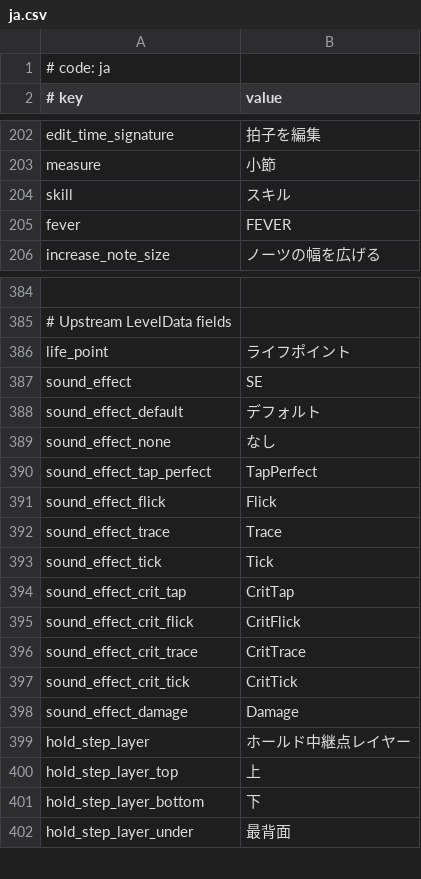
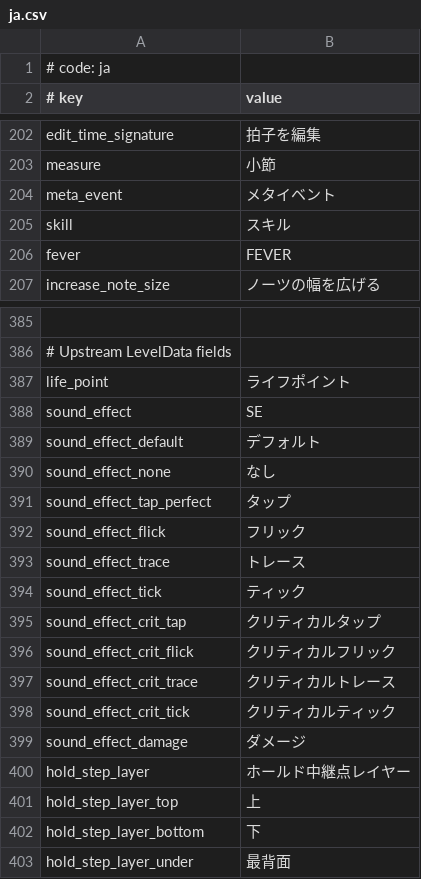
Before and after one commit to Hellcart88/MikuMikuWorld4UC-by-Monchi, a CSV file: MikuMikuWorld/res/i18n/ja.csv, drawn as a sheet; only a part is shown, gaps mark what is left out.

```diff
--- a/MikuMikuWorld/res/i18n/ja.csv
+++ b/MikuMikuWorld/res/i18n/ja.csv
@@ -203,2 +203,3 @@ edit_time_signature, 拍子を編集
 measure, 小節
+meta_event,メタイベント
 skill, スキル
@@ -389,11 +390,11 @@ sound_effect_default,デフォルト
 sound_effect_none,なし
-sound_effect_tap_perfect,TapPerfect
-sound_effect_flick,Flick
-sound_effect_trace,Trace
-sound_effect_tick,Tick
-sound_effect_crit_tap,CritTap
-sound_effect_crit_flick,CritFlick
-sound_effect_crit_trace,CritTrace
-sound_effect_crit_tick,CritTick
-sound_effect_damage,Damage
+sound_effect_tap_perfect,タップ
+sound_effect_flick,フリック
+sound_effect_trace,トレース
+sound_effect_tick,ティック
+sound_effect_crit_tap,クリティカルタップ
+sound_effect_crit_flick,クリティカルフリック
+sound_effect_crit_trace,クリティカルトレース
+sound_effect_crit_tick,クリティカルティック
+sound_effect_damage,ダメージ
 hold_step_layer,ホールド中継点レイヤー
```
Also changed, not shown: MikuMikuWorld/res/i18n/en.csv, 9 other files.
